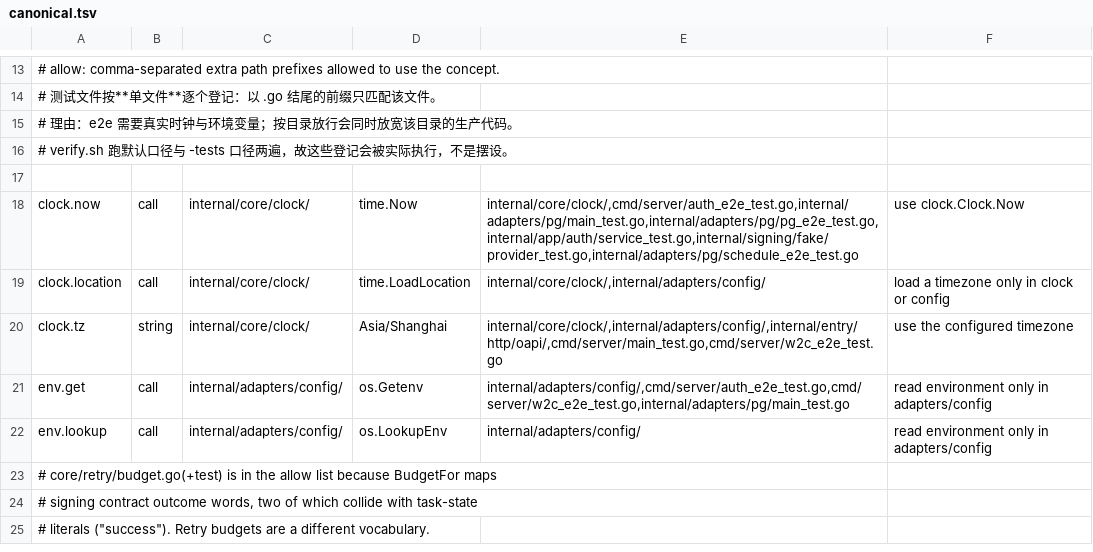
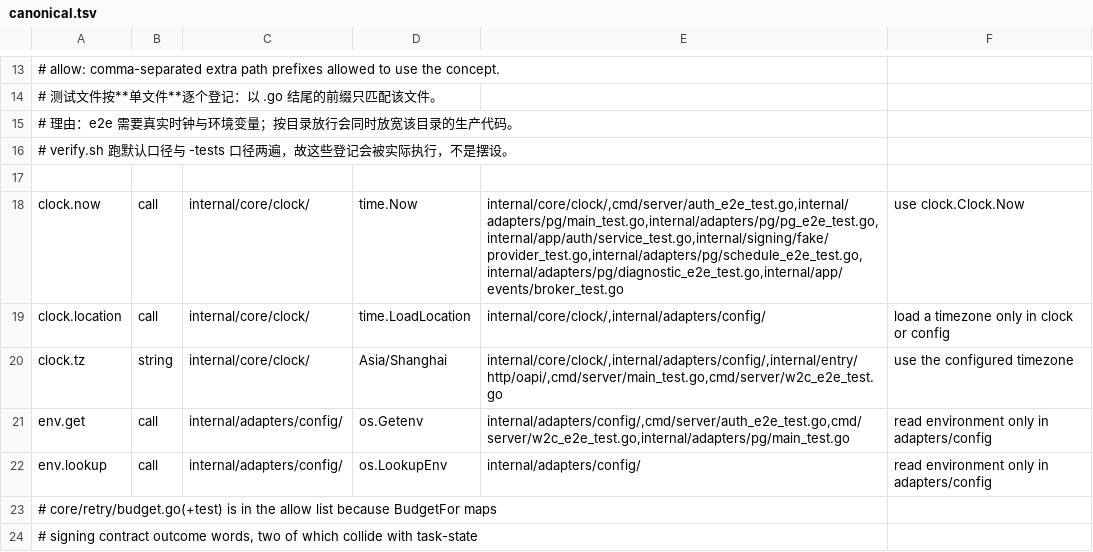
Before and after one commit to frostpolaris1/yiban-auto-sign, a TSV file: server/canonical.tsv, drawn as a sheet; only a part is shown, gaps mark what is left out; the shorter side is filled out with more unchanged rows.

Commit message:
refactor(core): move diagnostic shapes to core/diagnostic per gate
canonical 门收口：诊断共享类型（TaskRow/WindowInfo/EgressInfo/View）与
建议词表、SuggestionFor、StaleAfter 下沉到冻结结构预留的 core/diagnostic，
pg 仓储因此不再导入 app 层（boundary.adapters）。main 的两个发布适配器
注入 clock.Clock 替代 time.Now（clock.now 门）。测试的状态字面量换
core/status 常量；两处真需墙钟的测试文件按单文件惯例登记 canonical.tsv
（pg/diagnostic_e2e_test.go、app/events/broker_test.go）。
canonical 两遍、structure、generate --check、全量 go test、WSL 真库两包全绿。

```diff
--- a/server/canonical.tsv
+++ b/server/canonical.tsv
@@ -17,3 +17,3 @@
 
-clock.now	call	internal/core/clock/	time.Now	internal/core/clock/,cmd/server/auth_e2e_test.go,internal/adapters/pg/main_test.go,internal/adapters/pg/pg_e2e_test.go,internal/app/auth/service_test.go,internal/signing/fake/provider_test.go,internal/adapters/pg/schedule_e2e_test.go	use clock.Clock.Now
+clock.now	call	internal/core/clock/	time.Now	internal/core/clock/,cmd/server/auth_e2e_test.go,internal/adapters/pg/main_test.go,internal/adapters/pg/pg_e2e_test.go,internal/app/auth/service_test.go,internal/signing/fake/provider_test.go,internal/adapters/pg/schedule_e2e_test.go,internal/adapters/pg/diagnostic_e2e_test.go,internal/app/events/broker_test.go	use clock.Clock.Now
 clock.location	call	internal/core/clock/	time.LoadLocation	internal/core/clock/,internal/adapters/config/	load a timezone only in clock or config
```
Also changed, not shown: 12 other files.
